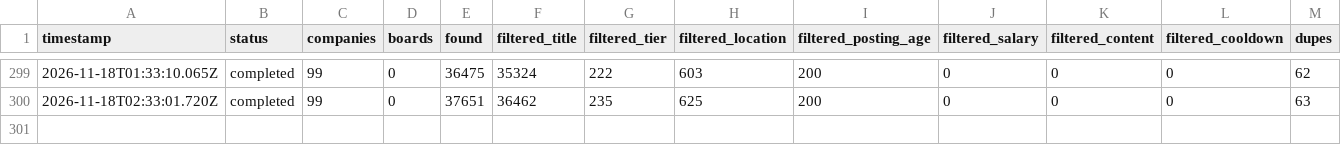
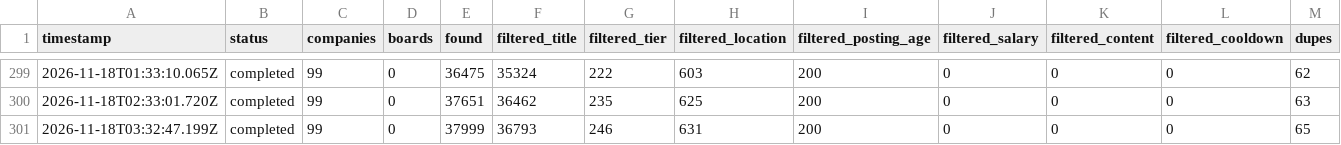
Before and after one commit to manpreetsinghpannu/finance-job-radar-india, a TSV file: data/scan-runs.tsv, drawn as a sheet; only a part is shown, gaps mark what is left out; rows hold the shown columns only; the diff names each change by its address in the sheet, - before the commit and + after, or states it on an @@ line.

Commit message:
scan 2026-11-18T03:37Z

```diff
--- a/data/scan-runs.tsv
+++ b/data/scan-runs.tsv
+row 301: 2026-11-18T03:32:47.199Z | completed | 99 | 0 | 37999 | 36793 | 246 | 631 | 200 | 0 | 0 | 0 | 65
```
Also changed, not shown: 7 other files.
